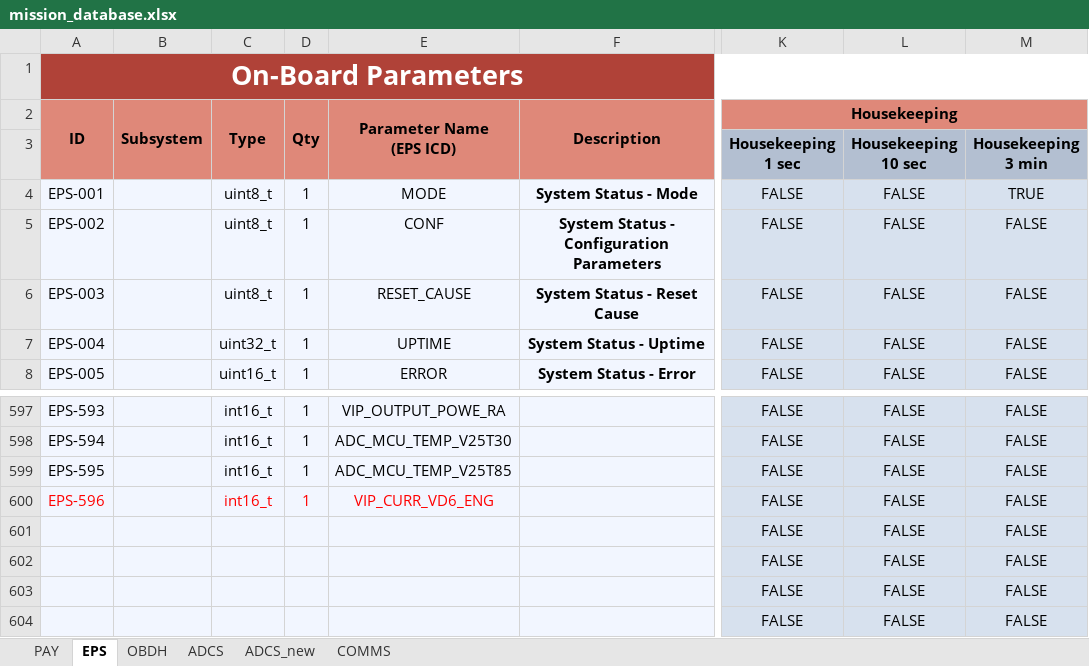
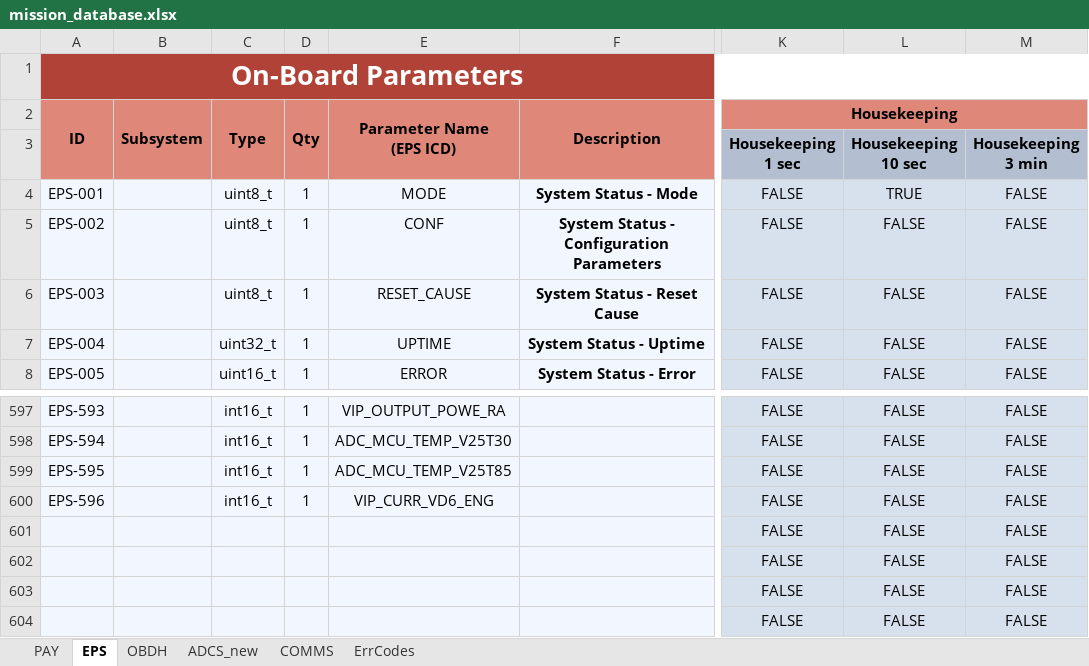
Before and after one commit to PeakSat/yamcs-instance, an Excel workbook: mission_database.xlsx, sheet EPS, drawn as a sheet; only a part is shown, gaps mark what is left out; values as stored, in another font and other column widths than the file's, no borders; charts and pictures not drawn; the diff names each change by its address in the sheet, - before the commit and + after, or states it on an @@ line.

```diff
--- a/mission_database.xlsx (sheet EPS)
+++ b/mission_database.xlsx (sheet EPS)
-sheet tab: ADCS
+sheet tab: ErrCodes
-L4: FALSE
+L4: TRUE
-M4: TRUE
+M4: FALSE
-A600 text colour: #FF0000
+A600 text colour: black
-C600:E600 text colour: #FF0000
+C600:E600 text colour: black
```
Also changed, not shown: sheet COMMS, sheet OBDH, sheet PAY, sheet ADCS_new, 6 other files.
